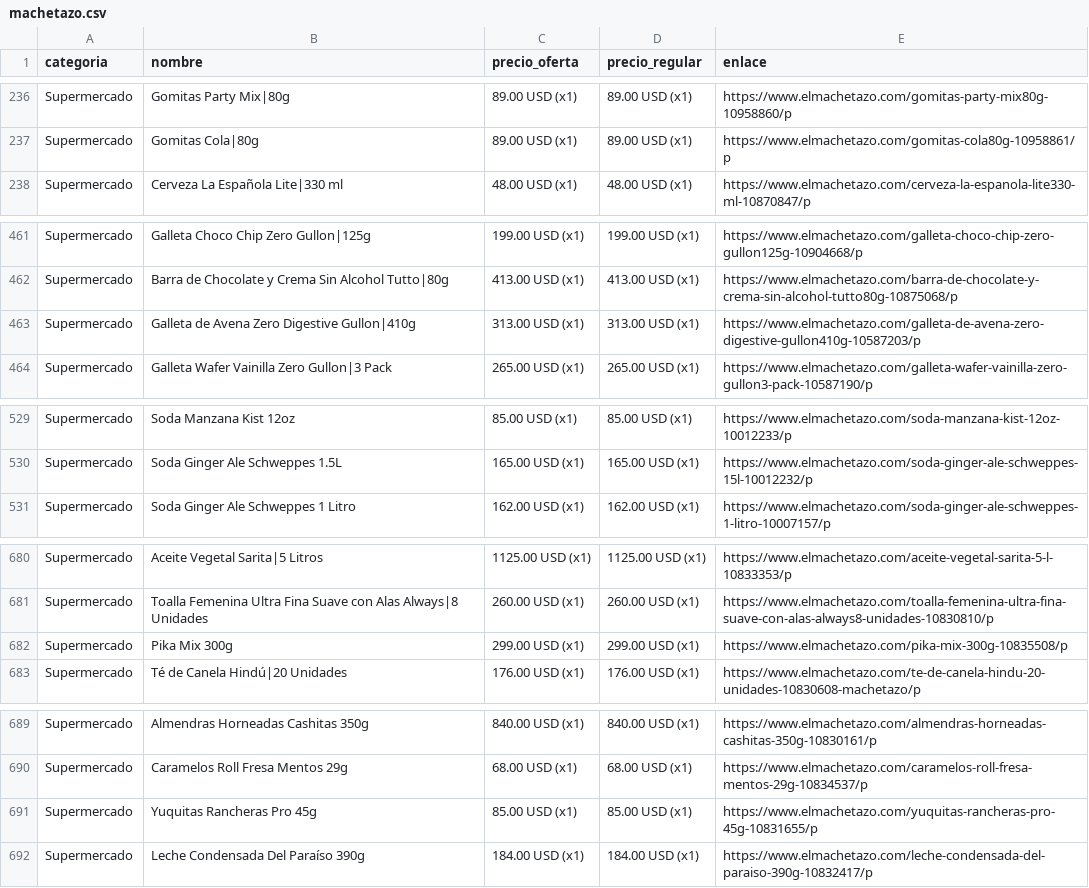
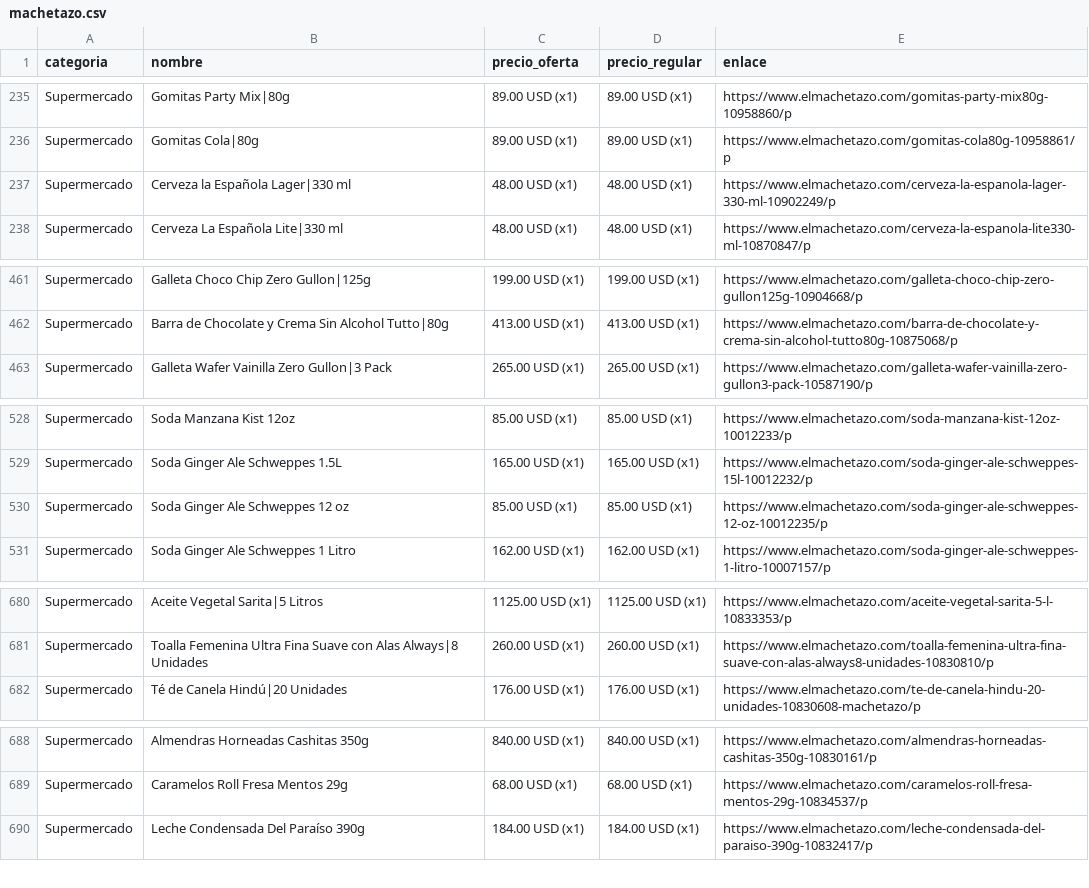
Before and after one commit to wayan-gg/precios, a CSV file: data/machetazo.csv, drawn as a sheet; only a part is shown, gaps mark what is left out; removed rows and columns are numbered as before the commit, all else as after; the diff covers the shown part only; the diff names each change by its address in the sheet, - before the commit and + after, or states it on an @@ line.

```diff
--- a/data/machetazo.csv
+++ b/data/machetazo.csv
+row 237: Supermercado | Cerveza la Española Lager|330 ml | 48.00 USD (x1) | 48.00 USD (x1) | https://www.elmachetazo.com/cerveza-la-espanola-lager-330-ml-10902249/p
-row 463: Supermercado | Galleta de Avena Zero Digestive Gullon|410g | 313.00 USD (x1) | 313.00 USD (x1) | https://www.elmachetazo.com/galleta-de-avena-zero-digestive-gullon410g-10587203/p
+row 530: Supermercado | Soda Ginger Ale Schweppes 12 oz | 85.00 USD (x1) | 85.00 USD (x1) | https://www.elmachetazo.com/soda-ginger-ale-schweppes-12-oz-10012235/p
-row 682: Supermercado | Pika Mix 300g | 299.00 USD (x1) | 299.00 USD (x1) | https://www.elmachetazo.com/pika-mix-300g-10835508/p
-row 691: Supermercado | Yuquitas Rancheras Pro 45g | 85.00 USD (x1) | 85.00 USD (x1) | https://www.elmachetazo.com/yuquitas-rancheras-pro-45g-10831655/p
```
Also changed, not shown: 6 added rows, 16 removed rows, 1 moved row and 4 edited cells elsewhere in this file, data/elrey.csv, data/riba_smith.csv, 2 other files.
